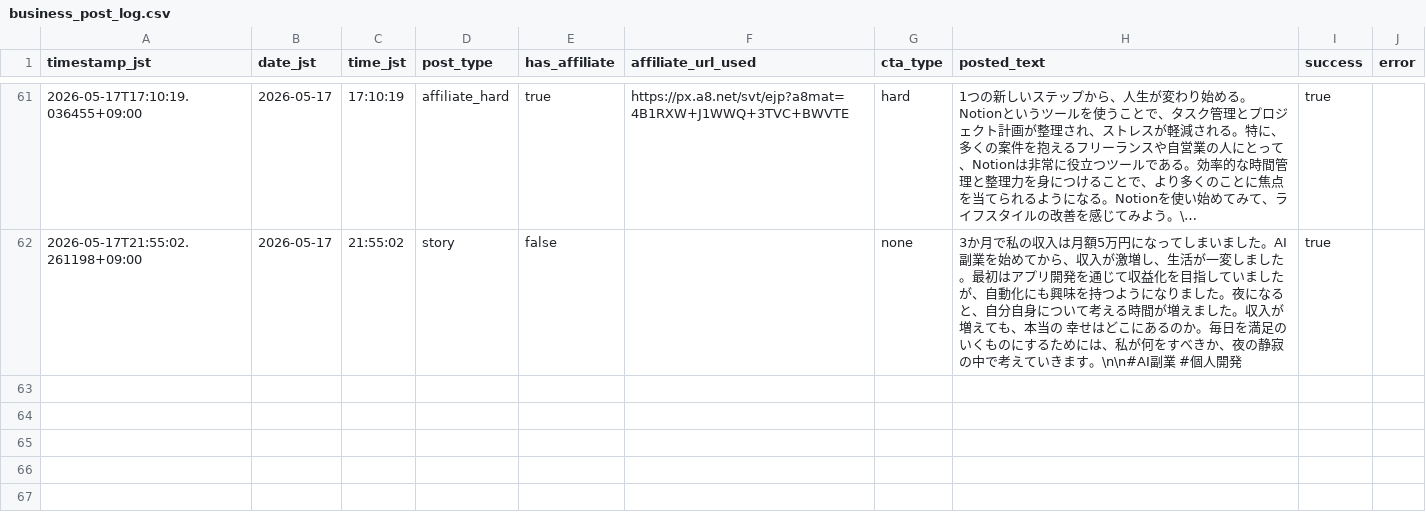
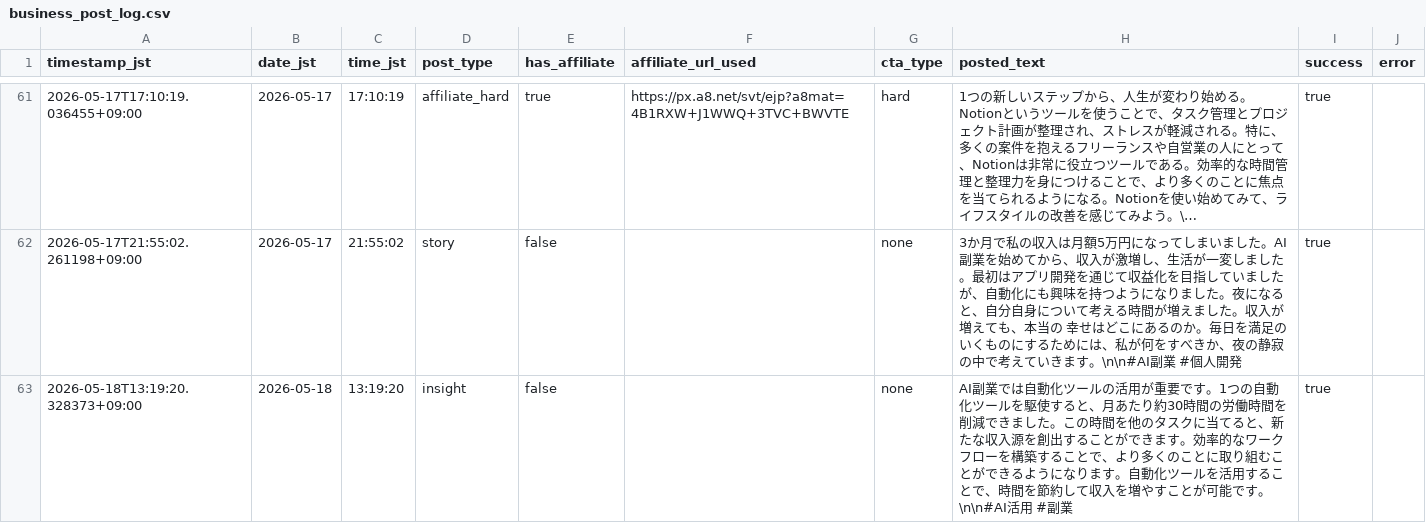
Before and after one commit to Seiya0928/threads-auto-post, a CSV file: data/business_post_log.csv, drawn as a sheet; only a part is shown, gaps mark what is left out; long unchanged cells end in …; the diff names each change by its address in the sheet, - before the commit and + after, or states it on an @@ line.

```diff
--- a/data/business_post_log.csv
+++ b/data/business_post_log.csv
+row 63: 2026-05-18T13:19:20.328373+09:00 | 2026-05-18 | 13:19:20 | insight | false |  | none | AI副業では自動化ツールの活用が重要です。1つの自動化ツールを駆使すると、月あたり約30時間の労働時間を削減できました。この時間を他のタスクに当てると、新たな収入源を創出することができます。効率的なワークフローを構築することで、より多くのことに取り組むことができるようになります。自動化ツールを活用することで、時間を節約して収入を増やすことが可能です。\n\n#AI活用 #副業 | true
```
